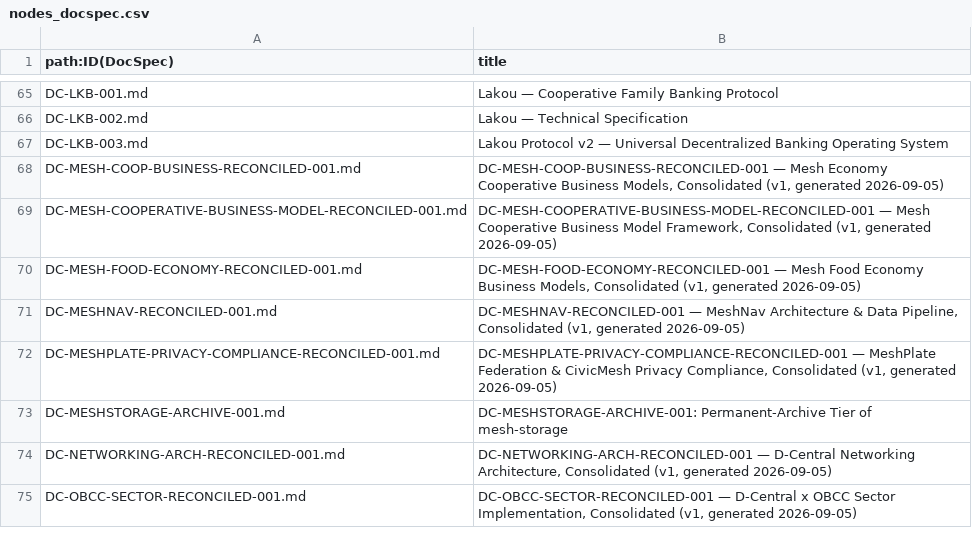
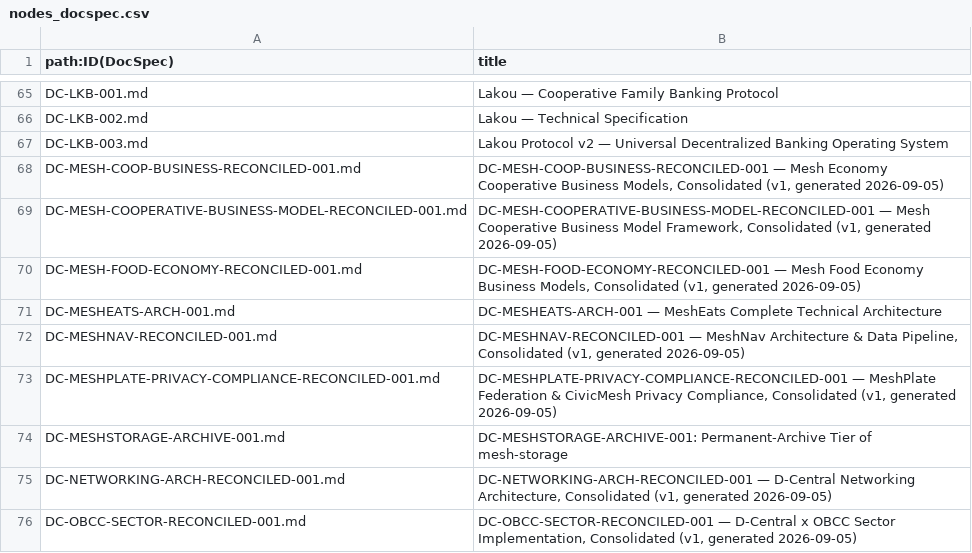
Before and after one commit to RedjiJB/dcentral_knowledge-base, a CSV file: registry/graph/docs/nodes_docspec.csv, drawn as a sheet; only a part is shown, gaps mark what is left out; the diff names each change by its address in the sheet, - before the commit and + after, or states it on an @@ line.

```diff
--- a/registry/graph/docs/nodes_docspec.csv
+++ b/registry/graph/docs/nodes_docspec.csv
+row 71: DC-MESHEATS-ARCH-001.md | DC-MESHEATS-ARCH-001 — MeshEats Complete Technical Architecture
```
Also changed, not shown: registry/graph/docs/edges_references.csv, 5 other files.
